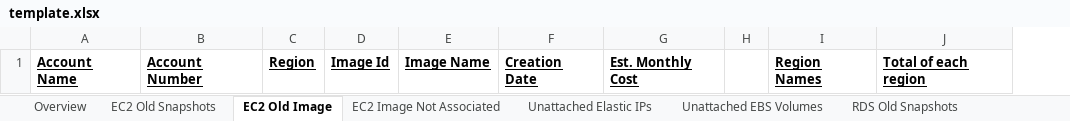
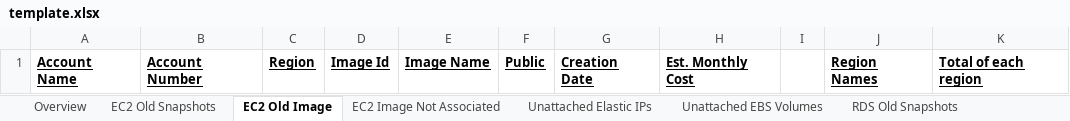
Before and after one commit to 2ndWatch/Platform-MCS-Automation-ROC-CloudHealth-Report, an Excel workbook: src/template.xlsx, sheet EC2 Old Image, drawn as a sheet; values as stored, in another font and other column widths than the file's, no borders; the diff names each change by its address in the sheet, - before the commit and + after, or states it on an @@ line.

```diff
--- a/src/template.xlsx (sheet EC2 Old Image)
+++ b/src/template.xlsx (sheet EC2 Old Image)
+column F, row 1: Public
```
Also changed, not shown: sheet Unattached Elastic IPs, sheet Overview, sheet RDS Old Snapshots, formulas that keep their value.
